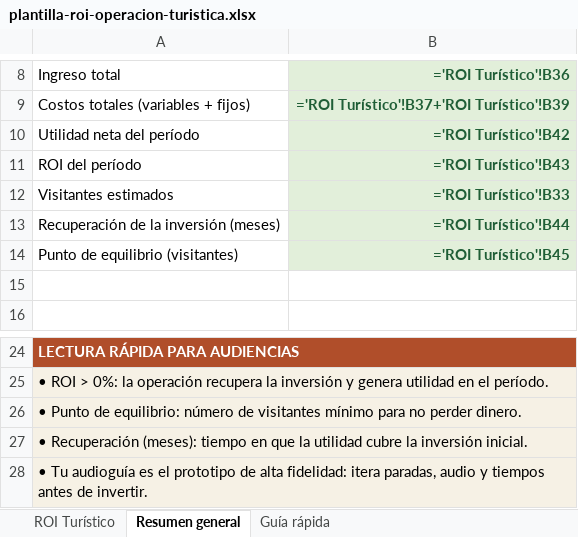
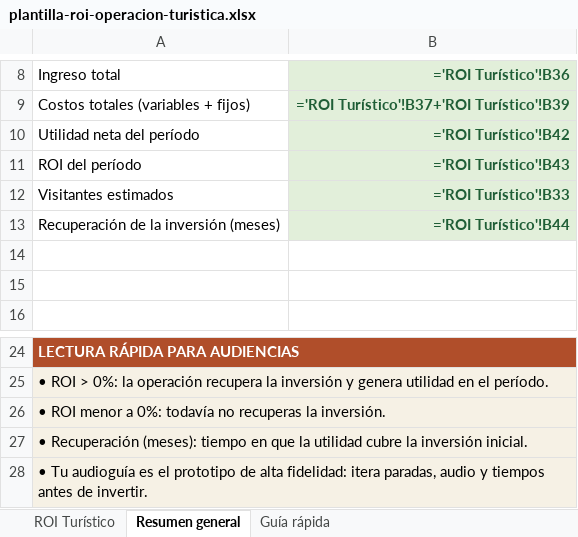
Before and after one commit to Odonatelo/el-viaje-por-chile, an Excel workbook: public/plantilla-roi-operacion-turistica.xlsx, sheet Resumen general, drawn as a sheet; only a part is shown, gaps mark what is left out; values as stored, in another font and other column widths than the file's, no borders; formulas without a stored value are shown as written; charts and pictures not drawn; the diff names each change by its address in the sheet, - before the commit and + after, or states it on an @@ line.

Commit message:
Factibilidad: simplificar formula ROI, quitar punto de equilibrio y agregar ejemplo de costo real (guia primeros auxilios .000)

```diff
--- a/public/plantilla-roi-operacion-turistica.xlsx (sheet Resumen general)
+++ b/public/plantilla-roi-operacion-turistica.xlsx (sheet Resumen general)
-row 14: Punto de equilibrio (visitantes) | ='ROI Turístico'!B45
+row 14: (empty)
-B14 fill: #E2EFDA
+B14 fill: none
-A26: • Punto de equilibrio: número de visitantes mínimo para no perder dinero.
+A26: • ROI menor a 0%: todavía no recuperas la inversión.
```
Also changed, not shown: sheet ROI Turístico, 1 other file.
